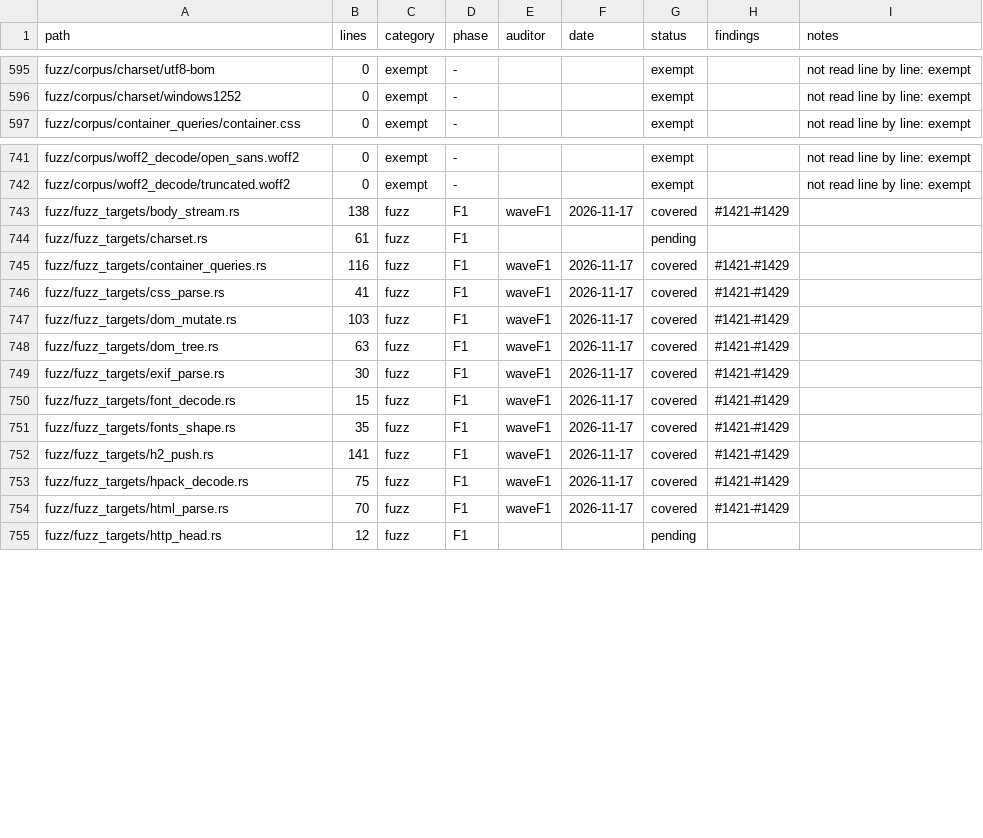
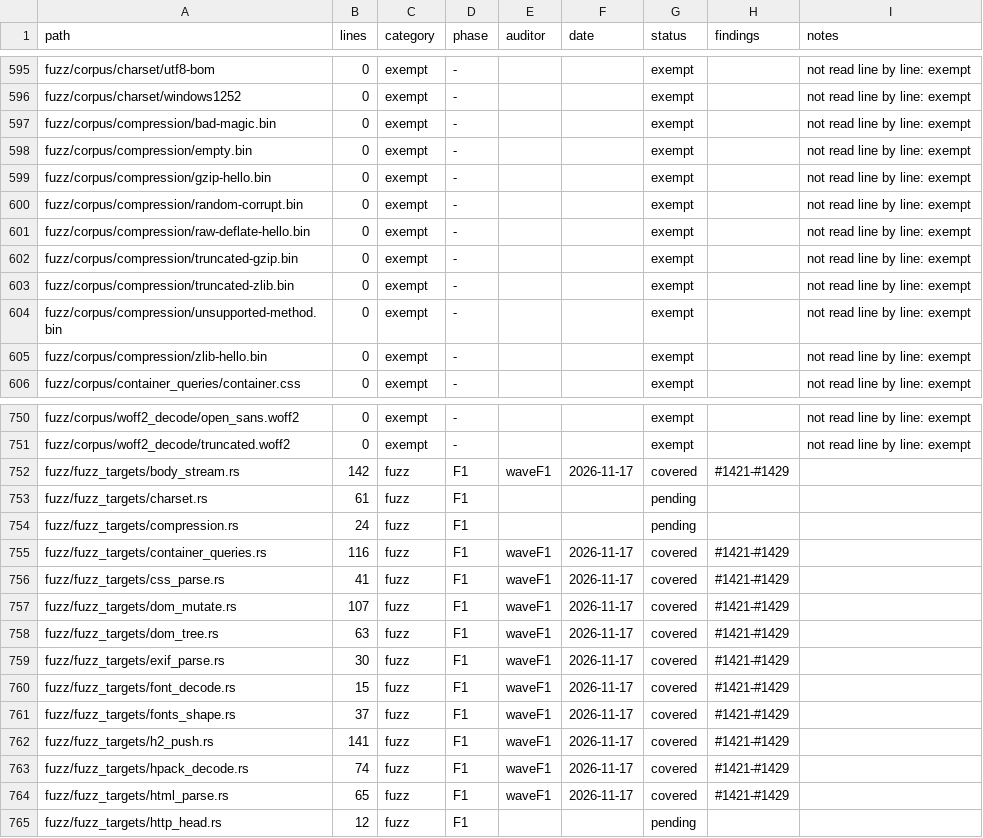
Before and after one commit to juanpimg/Megi, a TSV file: docs/audit/coverage.tsv, drawn as a sheet; only a part is shown, gaps mark what is left out; the diff covers the shown part only.

Commit message:
chore(status): sync artifacts
Signed-off-by: lolmg445 <251754279+lolmg445@users.noreply.github.com>

```diff
--- a/docs/audit/coverage.tsv
+++ b/docs/audit/coverage.tsv
@@ -596,2 +596,11 @@ fuzz/corpus/charset/utf8-bom	0	exempt	-			exempt		not read line by line: exempt
 fuzz/corpus/charset/windows1252	0	exempt	-			exempt		not read line by line: exempt
+fuzz/corpus/compression/bad-magic.bin	0	exempt	-			exempt		not read line by line: exempt
+fuzz/corpus/compression/empty.bin	0	exempt	-			exempt		not read line by line: exempt
+fuzz/corpus/compression/gzip-hello.bin	0	exempt	-			exempt		not read line by line: exempt
+fuzz/corpus/compression/random-corrupt.bin	0	exempt	-			exempt		not read line by line: exempt
+fuzz/corpus/compression/raw-deflate-hello.bin	0	exempt	-			exempt		not read line by line: exempt
+fuzz/corpus/compression/truncated-gzip.bin	0	exempt	-			exempt		not read line by line: exempt
+fuzz/corpus/compression/truncated-zlib.bin	0	exempt	-			exempt		not read line by line: exempt
+fuzz/corpus/compression/unsupported-method.bin	0	exempt	-			exempt		not read line by line: exempt
+fuzz/corpus/compression/zlib-hello.bin	0	exempt	-			exempt		not read line by line: exempt
 fuzz/corpus/container_queries/container.css	0	exempt	-			exempt		not read line by line: exempt
@@ -742,7 +751,8 @@ fuzz/corpus/woff2_decode/open_sans.woff2	0	exempt	-			exempt		not read line by l
 fuzz/corpus/woff2_decode/truncated.woff2	0	exempt	-			exempt		not read line by line: exempt
-fuzz/fuzz_targets/body_stream.rs	138	fuzz	F1	waveF1	2026-11-17	covered	#1421-#1429	
+fuzz/fuzz_targets/body_stream.rs	142	fuzz	F1	waveF1	2026-11-17	covered	#1421-#1429	
 fuzz/fuzz_targets/charset.rs	61	fuzz	F1			pending		
+fuzz/fuzz_targets/compression.rs	24	fuzz	F1			pending		
 fuzz/fuzz_targets/container_queries.rs	116	fuzz	F1	waveF1	2026-11-17	covered	#1421-#1429	
 fuzz/fuzz_targets/css_parse.rs	41	fuzz	F1	waveF1	2026-11-17	covered	#1421-#1429	
-fuzz/fuzz_targets/dom_mutate.rs	103	fuzz	F1	waveF1	2026-11-17	covered	#1421-#1429	
+fuzz/fuzz_targets/dom_mutate.rs	107	fuzz	F1	waveF1	2026-11-17	covered	#1421-#1429	
 fuzz/fuzz_targets/dom_tree.rs	63	fuzz	F1	waveF1	2026-11-17	covered	#1421-#1429	
@@ -750,6 +760,6 @@ fuzz/fuzz_targets/exif_parse.rs	30	fuzz	F1	waveF1	2026-11-17	covered	#1421-#1429
 fuzz/fuzz_targets/font_decode.rs	15	fuzz	F1	waveF1	2026-11-17	covered	#1421-#1429	
-fuzz/fuzz_targets/fonts_shape.rs	35	fuzz	F1	waveF1	2026-11-17	covered	#1421-#1429	
+fuzz/fuzz_targets/fonts_shape.rs	37	fuzz	F1	waveF1	2026-11-17	covered	#1421-#1429	
 fuzz/fuzz_targets/h2_push.rs	141	fuzz	F1	waveF1	2026-11-17	covered	#1421-#1429	
-fuzz/fuzz_targets/hpack_decode.rs	75	fuzz	F1	waveF1	2026-11-17	covered	#1421-#1429	
-fuzz/fuzz_targets/html_parse.rs	70	fuzz	F1	waveF1	2026-11-17	covered	#1421-#1429	
+fuzz/fuzz_targets/hpack_decode.rs	74	fuzz	F1	waveF1	2026-11-17	covered	#1421-#1429	
+fuzz/fuzz_targets/html_parse.rs	65	fuzz	F1	waveF1	2026-11-17	covered	#1421-#1429	
 fuzz/fuzz_targets/http_head.rs	12	fuzz	F1			pending		
```
Also changed, not shown: 5 edited cells elsewhere in this file, 3 other files.
